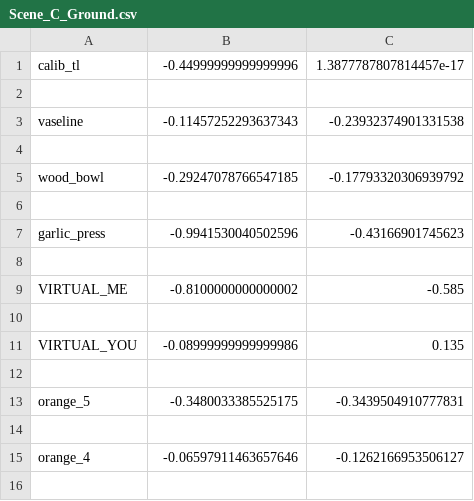
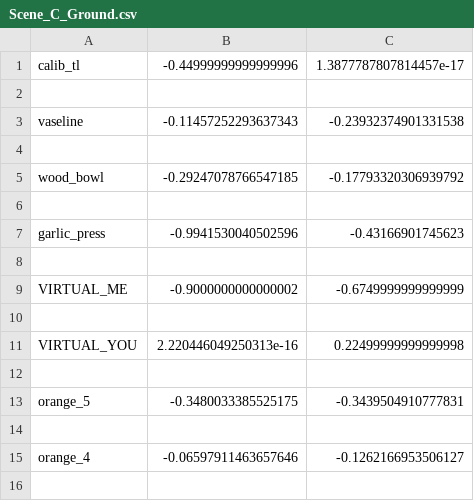
Before and after one commit to gauravmm/Brown-Honors-Thesis, a CSV file: Code/Incremental Parser/Batch_2069005/Batch_2069005/Scene_C_Ground.csv, drawn as a sheet; only a part is shown.

```diff
--- a/Code/Incremental Parser/Batch_2069005/Batch_2069005/Scene_C_Ground.csv
+++ b/Code/Incremental Parser/Batch_2069005/Batch_2069005/Scene_C_Ground.csv
@@ -8,5 +8,5 @@ garlic_press,-0.9941530040502596,-0.43166901745623
 
-VIRTUAL_ME,-0.8100000000000002,-0.585
+VIRTUAL_ME,-0.9000000000000002,-0.6749999999999999
 
-VIRTUAL_YOU,-0.08999999999999986,0.135
+VIRTUAL_YOU,2.220446049250313e-16,0.22499999999999998
 
```
Also changed, not shown: Code/Incremental Parser/Batch_2069005/Batch_2069005/Scene_7_Ground.csv, Code/Incremental Parser/Batch_2069005/Batch_2069005/Scene_8_Ground.csv, 24 other files.
